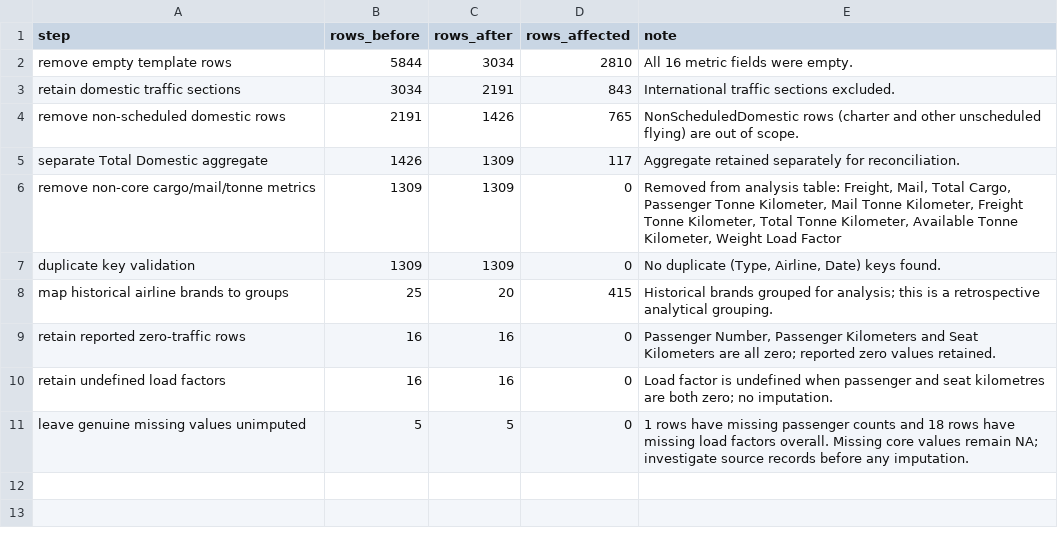
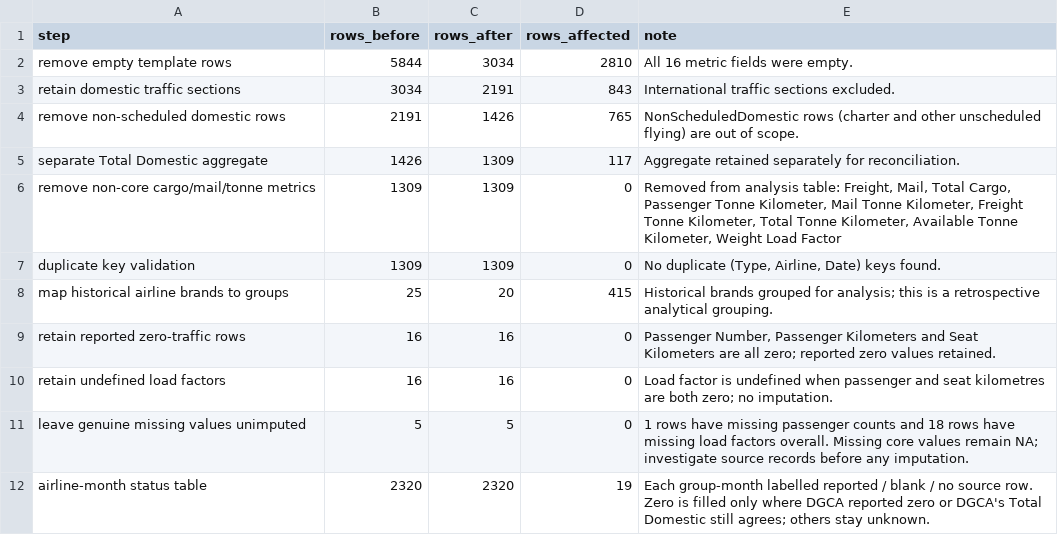
Before and after one commit to iitm-da25b035/DA2402-Project, a CSV file: data/clean/cleaning_log_2026-11-01.csv, drawn as a sheet.

```diff
--- a/data/clean/cleaning_log_2026-11-01.csv
+++ b/data/clean/cleaning_log_2026-11-01.csv
@@ -11 +11,2 @@ retain undefined load factors,16,16,0,Load factor is undefined when passenger an
 leave genuine missing values unimputed,5,5,0,1 rows have missing passenger counts and 18 rows have missing load factors overall. Missing core values remain NA; investigate source records before any imputation.
+airline-month status table,2320,2320,19,Each group-month labelled reported / blank / no source row. Zero is filled only where DGCA reported zero or DGCA's Total Domestic still agrees; others stay unknown.
```
Also changed, not shown: 21 other files.
